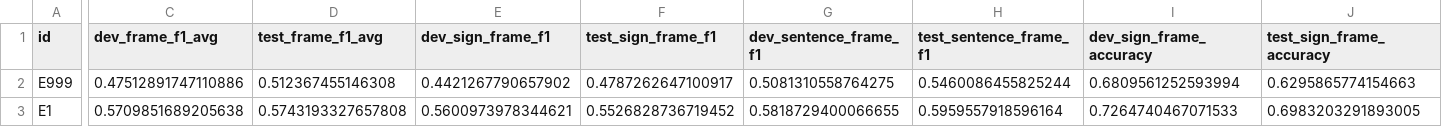
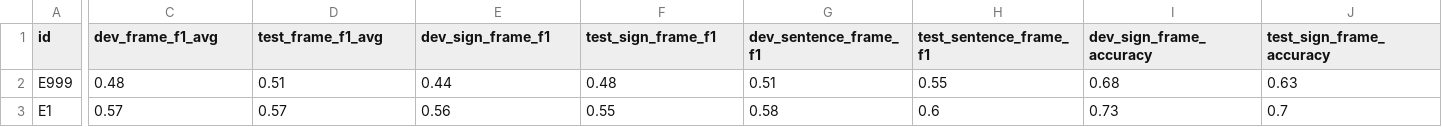
Before and after one commit to sign-language-processing/transcription, a CSV file: pose_to_segments/src/summary.csv, drawn as a sheet; only a part is shown, gaps mark what is left out; the diff covers the shown part only; the diff names each change by its address in the sheet, - before the commit and + after, or states it on an @@ line.

```diff
--- a/pose_to_segments/src/summary.csv
+++ b/pose_to_segments/src/summary.csv
-C2 (dev_frame_f1_avg): 0.47512891747110886
+C2 (dev_frame_f1_avg): 0.48
-D2 (test_frame_f1_avg): 0.512367455146308
+D2 (test_frame_f1_avg): 0.51
-E2 (dev_sign_frame_f1): 0.4421267790657902
+E2 (dev_sign_frame_f1): 0.44
-F2 (test_sign_frame_f1): 0.4787262647100917
+F2 (test_sign_frame_f1): 0.48
-G2 (dev_sentence_frame_f1): 0.5081310558764275
+G2 (dev_sentence_frame_f1): 0.51
-H2 (test_sentence_frame_f1): 0.5460086455825244
+H2 (test_sentence_frame_f1): 0.55
-I2 (dev_sign_frame_accuracy): 0.6809561252593994
+I2 (dev_sign_frame_accuracy): 0.68
-J2 (test_sign_frame_accuracy): 0.6295865774154663
+J2 (test_sign_frame_accuracy): 0.63
-C3 (dev_frame_f1_avg): 0.5709851689205638
+C3 (dev_frame_f1_avg): 0.57
-D3 (test_frame_f1_avg): 0.5743193327657808
+D3 (test_frame_f1_avg): 0.57
-E3 (dev_sign_frame_f1): 0.5600973978344621
+E3 (dev_sign_frame_f1): 0.56
-F3 (test_sign_frame_f1): 0.5526828736719452
+F3 (test_sign_frame_f1): 0.55
-G3 (dev_sentence_frame_f1): 0.5818729400066655
+G3 (dev_sentence_frame_f1): 0.58
-H3 (test_sentence_frame_f1): 0.5959557918596164
+H3 (test_sentence_frame_f1): 0.6
-I3 (dev_sign_frame_accuracy): 0.7264740467071533
+I3 (dev_sign_frame_accuracy): 0.73
-J3 (test_sign_frame_accuracy): 0.6983203291893005
+J3 (test_sign_frame_accuracy): 0.7
```
Also changed, not shown: 20 edited cells elsewhere in this file, 1 other file.
